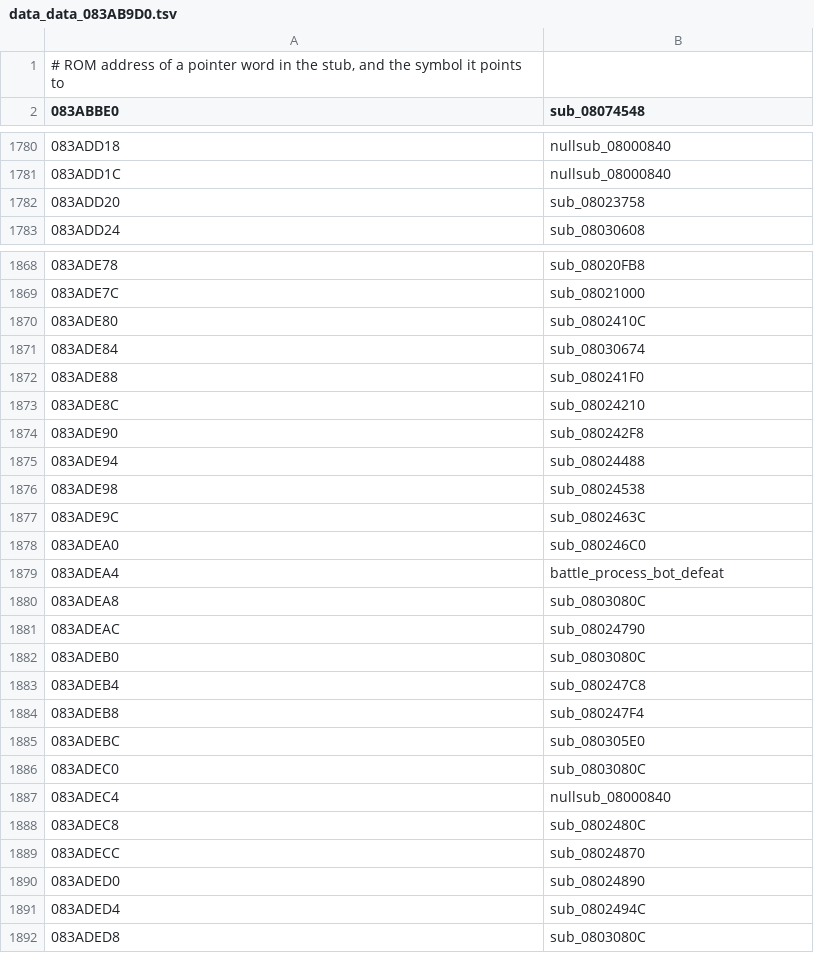
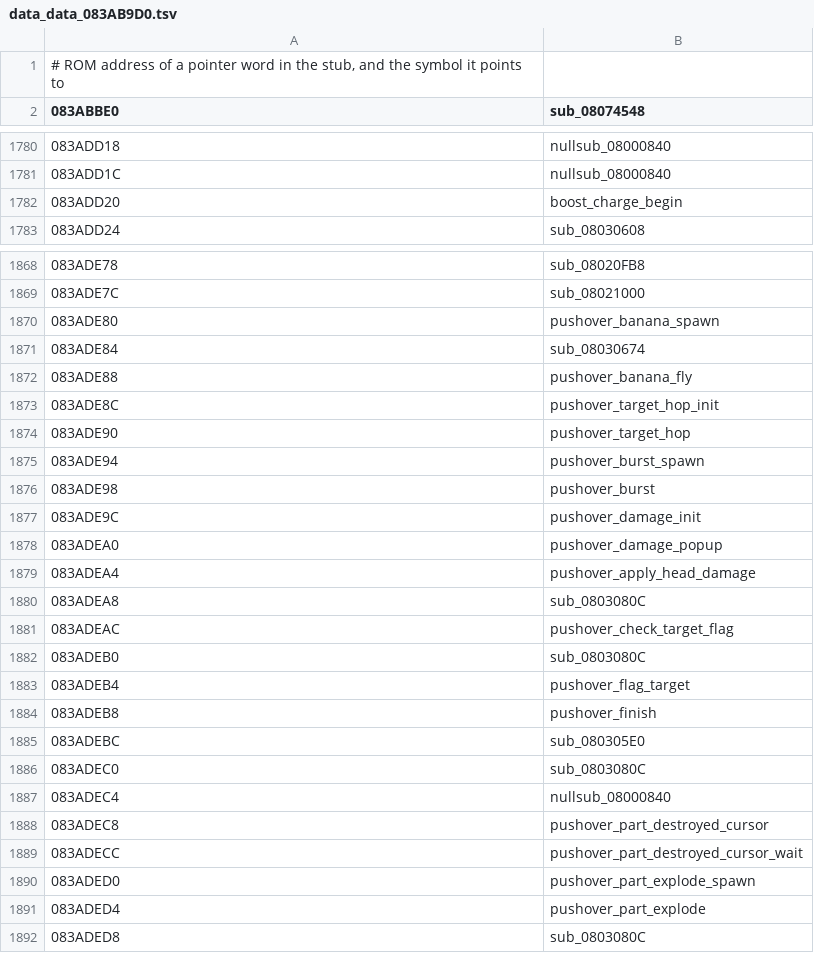
Before and after one commit to rommerhacks/medabots-rokusho, a TSV file: config/data_ptrs/data_data_083AB9D0.tsv, drawn as a sheet; only a part is shown, gaps mark what is left out; the diff covers the shown part only.

```diff
--- a/config/data_ptrs/data_data_083AB9D0.tsv
+++ b/config/data_ptrs/data_data_083AB9D0.tsv
@@ -1781,3 +1781,3 @@
 083ADD1C	nullsub_08000840
-083ADD20	sub_08023758
+083ADD20	boost_charge_begin
 083ADD24	sub_08030608
@@ -1869,17 +1869,17 @@
 083ADE7C	sub_08021000
-083ADE80	sub_0802410C
+083ADE80	pushover_banana_spawn
 083ADE84	sub_08030674
-083ADE88	sub_080241F0
-083ADE8C	sub_08024210
-083ADE90	sub_080242F8
-083ADE94	sub_08024488
-083ADE98	sub_08024538
-083ADE9C	sub_0802463C
-083ADEA0	sub_080246C0
-083ADEA4	battle_process_bot_defeat
+083ADE88	pushover_banana_fly
+083ADE8C	pushover_target_hop_init
+083ADE90	pushover_target_hop
+083ADE94	pushover_burst_spawn
+083ADE98	pushover_burst
+083ADE9C	pushover_damage_init
+083ADEA0	pushover_damage_popup
+083ADEA4	pushover_apply_head_damage
 083ADEA8	sub_0803080C
-083ADEAC	sub_08024790
+083ADEAC	pushover_check_target_flag
 083ADEB0	sub_0803080C
-083ADEB4	sub_080247C8
-083ADEB8	sub_080247F4
+083ADEB4	pushover_flag_target
+083ADEB8	pushover_finish
 083ADEBC	sub_080305E0
@@ -1887,6 +1887,6 @@
 083ADEC4	nullsub_08000840
-083ADEC8	sub_0802480C
-083ADECC	sub_08024870
-083ADED0	sub_08024890
-083ADED4	sub_0802494C
+083ADEC8	pushover_part_destroyed_cursor
+083ADECC	pushover_part_destroyed_cursor_wait
+083ADED0	pushover_part_explode_spawn
+083ADED4	pushover_part_explode
 083ADED8	sub_0803080C
```
Also changed, not shown: 65 edited cells elsewhere in this file, config/functions.tsv, 19 other files.
